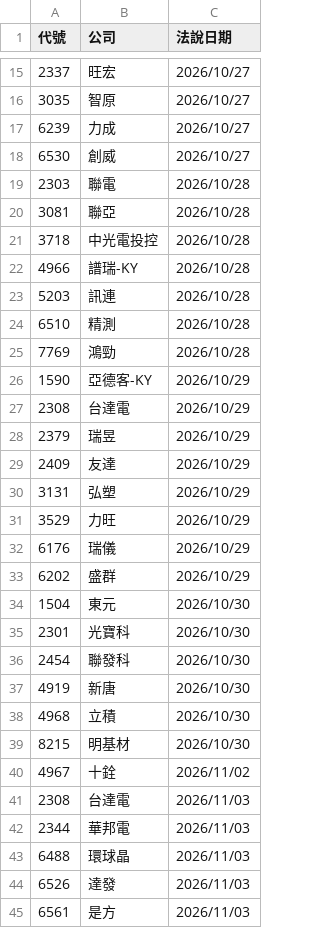
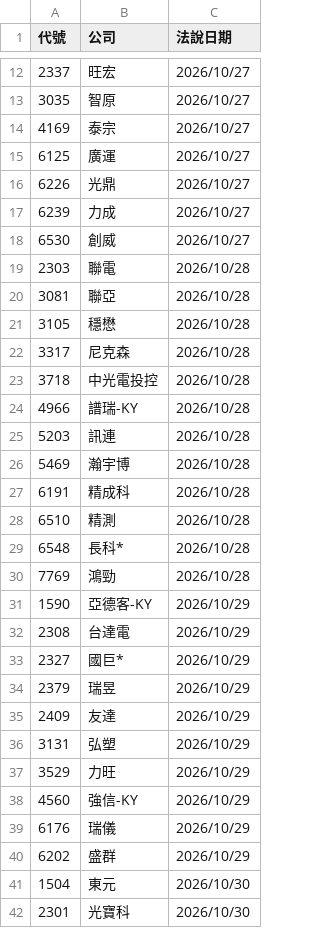
Before and after one commit to pilimesai/analyst-report-parser, a CSV file: 近期法說會.csv, drawn as a sheet; only a part is shown, gaps mark what is left out; the shorter side is filled out with more unchanged rows; the diff covers the shown part only; the diff names each change by its address in the sheet, - before the commit and + after, or states it on an @@ line.

```diff
--- a/近期法說會.csv
+++ b/近期法說會.csv
+row 14: 4169 | 泰宗 | 2026/10/27
+row 15: 6125 | 廣運 | 2026/10/27
+row 16: 6226 | 光鼎 | 2026/10/27
+row 21: 3105 | 穩懋 | 2026/10/28
+row 22: 3317 | 尼克森 | 2026/10/28
+row 26: 5469 | 瀚宇博 | 2026/10/28
+row 27: 6191 | 精成科 | 2026/10/28
+row 29: 6548 | 長科* | 2026/10/28
+row 33: 2327 | 國巨* | 2026/10/29
+row 38: 4560 | 強信-KY | 2026/10/29
```
Also changed, not shown: 21 added rows and 8 removed rows elsewhere in this file, 目前股價低於CB轉換價.csv, 近期發行CB.csv, 9 other files.
